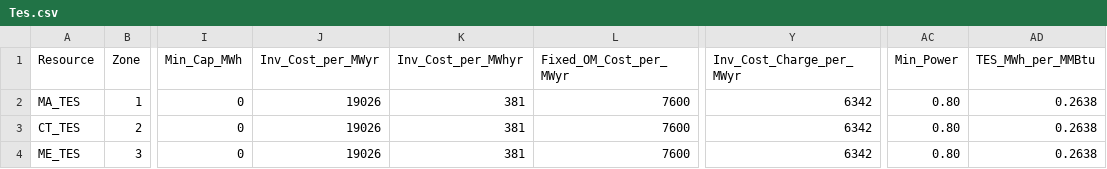
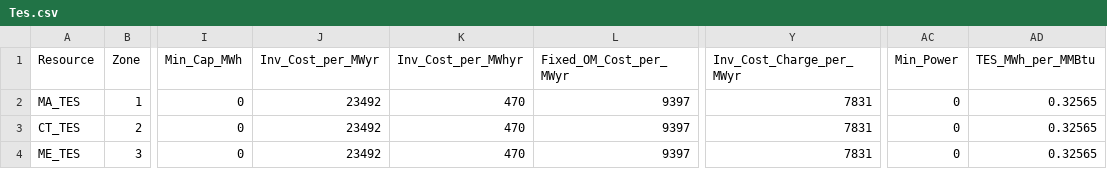
Before and after one commit to Grid-Modeling-TES/GenX.jl, a CSV file: example_systems/2_three_zones_w_electrolyzer_tes/resources/Tes.csv, drawn as a sheet; only a part is shown, gaps mark what is left out; the diff names each change by its address in the sheet, - before the commit and + after, or states it on an @@ line.

```diff
--- a/example_systems/2_three_zones_w_electrolyzer_tes/resources/Tes.csv
+++ b/example_systems/2_three_zones_w_electrolyzer_tes/resources/Tes.csv
-J2:J4 (Inv_Cost_per_MWyr): 19026
+J2:J4 (Inv_Cost_per_MWyr): 23492
-K2:K4 (Inv_Cost_per_MWhyr): 381
+K2:K4 (Inv_Cost_per_MWhyr): 470
-L2:L4 (Fixed_OM_Cost_per_MWyr): 7600
+L2:L4 (Fixed_OM_Cost_per_MWyr): 9397
-Y2:Y4 (Inv_Cost_Charge_per_MWyr): 6342
+Y2:Y4 (Inv_Cost_Charge_per_MWyr): 7831
-AC2:AC4 (Min_Power): 0.80
+AC2:AC4 (Min_Power): 0
-AD2:AD4 (TES_MWh_per_MMBtu): 0.2638
+AD2:AD4 (TES_MWh_per_MMBtu): 0.32565
```
Also changed, not shown: 4 other files.
